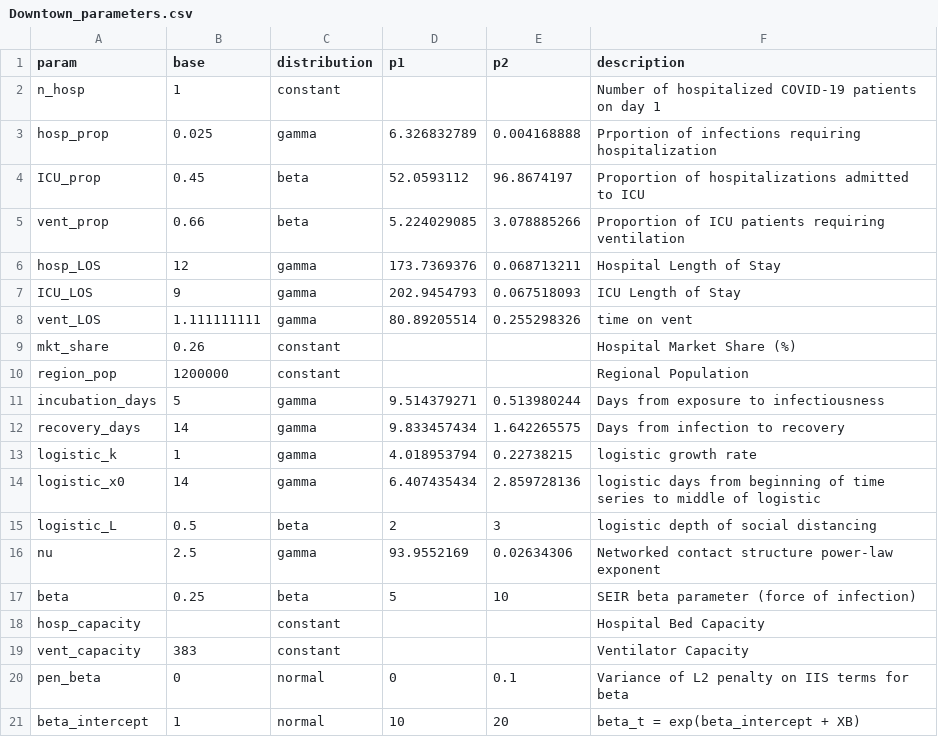
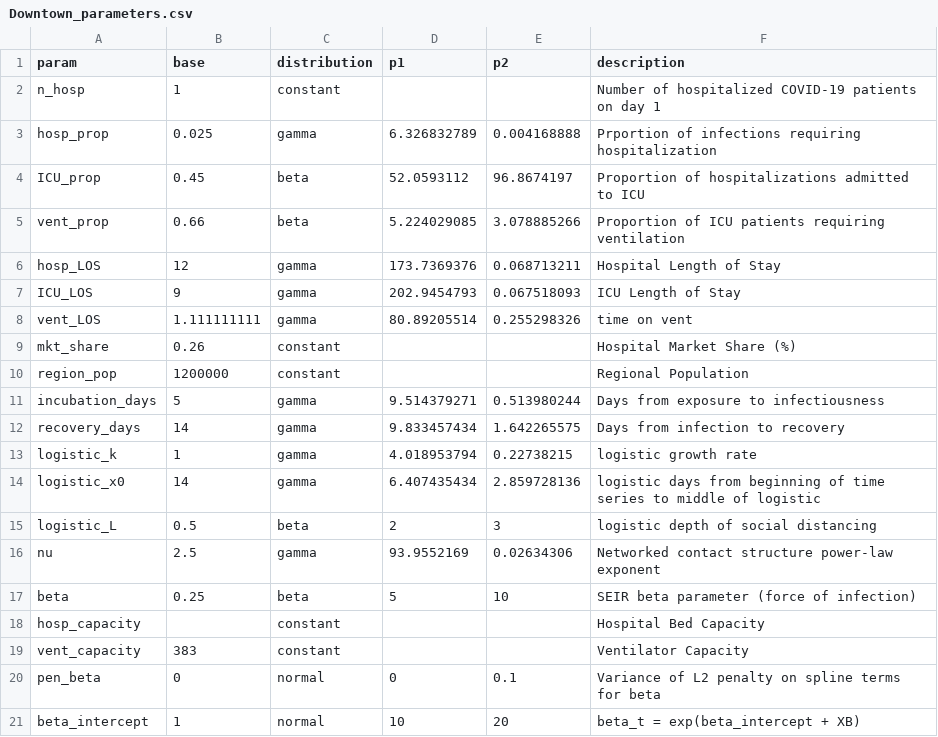
Before and after one commit to pennsignals/bayes-chime, a CSV file: data/Downtown_parameters.csv, drawn as a sheet.

```diff
--- a/data/Downtown_parameters.csv
+++ b/data/Downtown_parameters.csv
@@ -19,3 +19,3 @@ hosp_capacity,,constant,,,Hospital Bed Capacity
 vent_capacity,383,constant,,,Ventilator Capacity
-pen_beta,0,normal,0,0.1,Variance of L2 penalty on IIS terms for beta
+pen_beta,0,normal,0,0.1,Variance of L2 penalty on spline terms for beta
 beta_intercept,1,normal,10,20,beta_t = exp(beta_intercept + XB)
```
Also changed, not shown: 1 other file.
